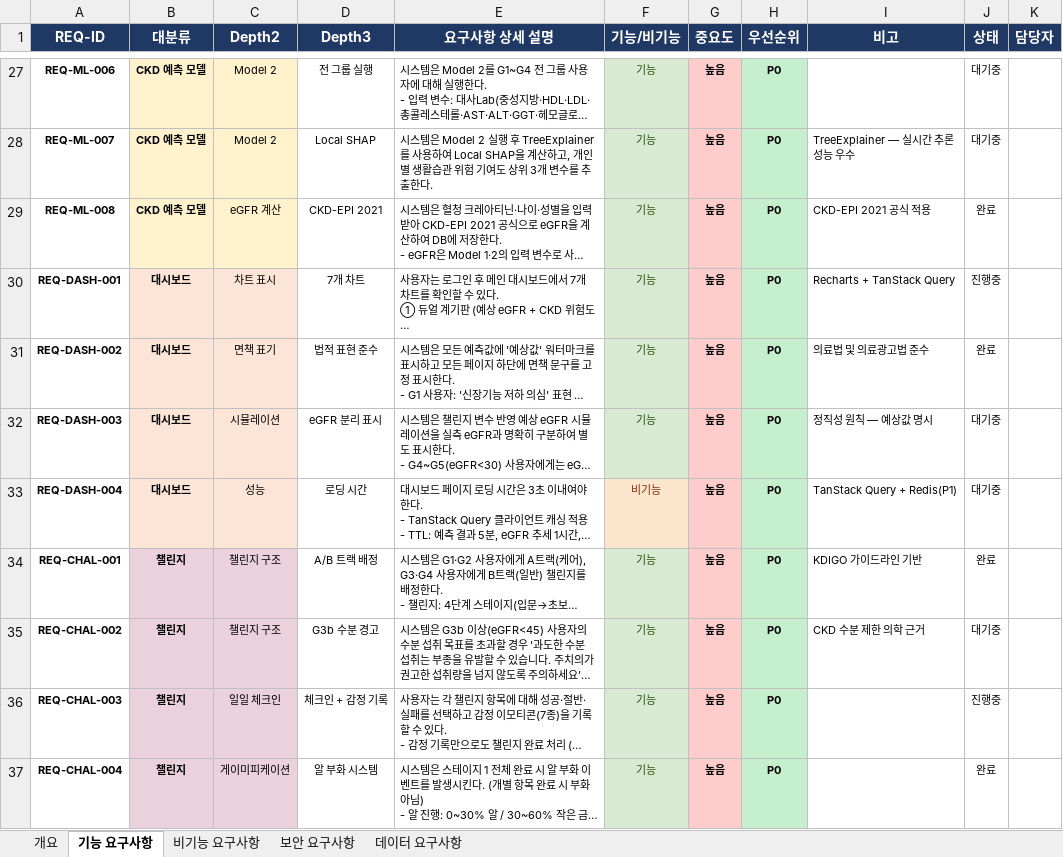
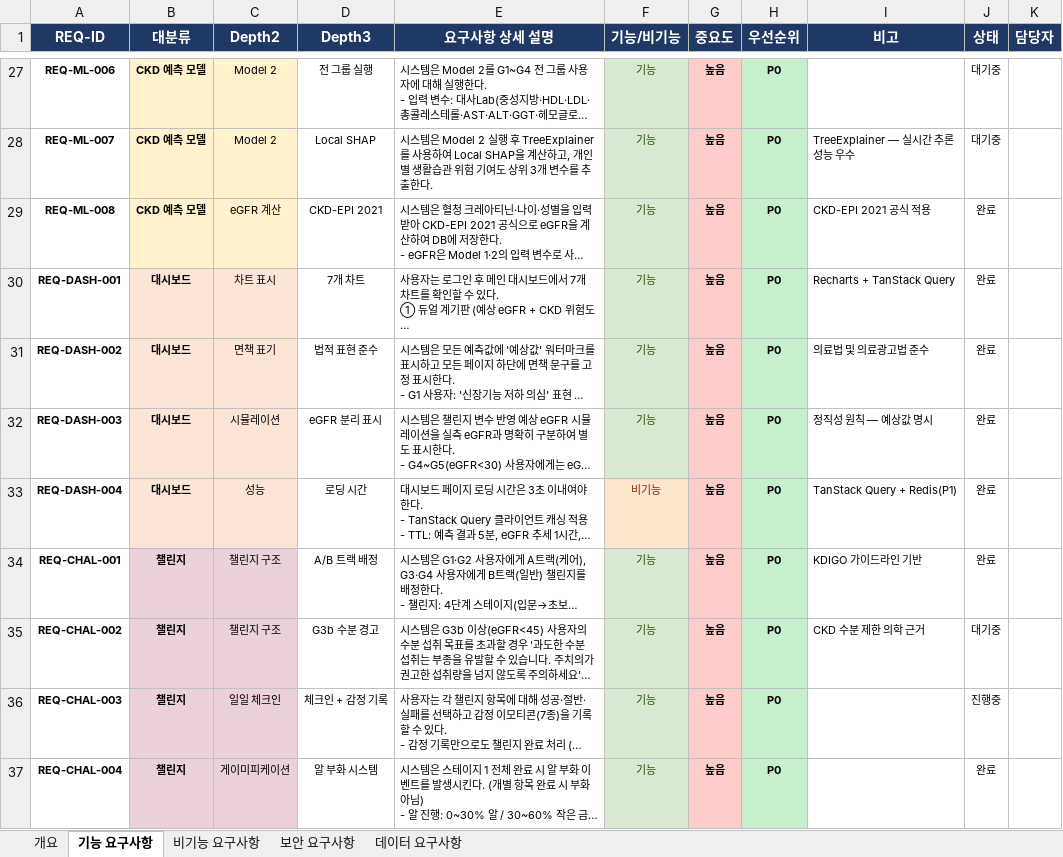
Before and after one commit to jun8741-crypto/kiniq, an Excel workbook: docs/요구사항_정의서_v1.0_CKD.xlsx, sheet 기능 요구사항, drawn as a sheet; only a part is shown, gaps mark what is left out; long unchanged cells end in …; values as stored, in another font and other column widths than the file's, no borders; the diff names each change by its address in the sheet, - before the commit and + after, or states it on an @@ line.

```diff
--- a/docs/요구사항_정의서_v1.0_CKD.xlsx (sheet 기능 요구사항)
+++ b/docs/요구사항_정의서_v1.0_CKD.xlsx (sheet 기능 요구사항)
-J30 (상태): 진행중
+J30 (상태): 완료
-J32:J33 (상태): 대기중
+J32:J33 (상태): 완료
```
Also changed, not shown: 13 other files.
